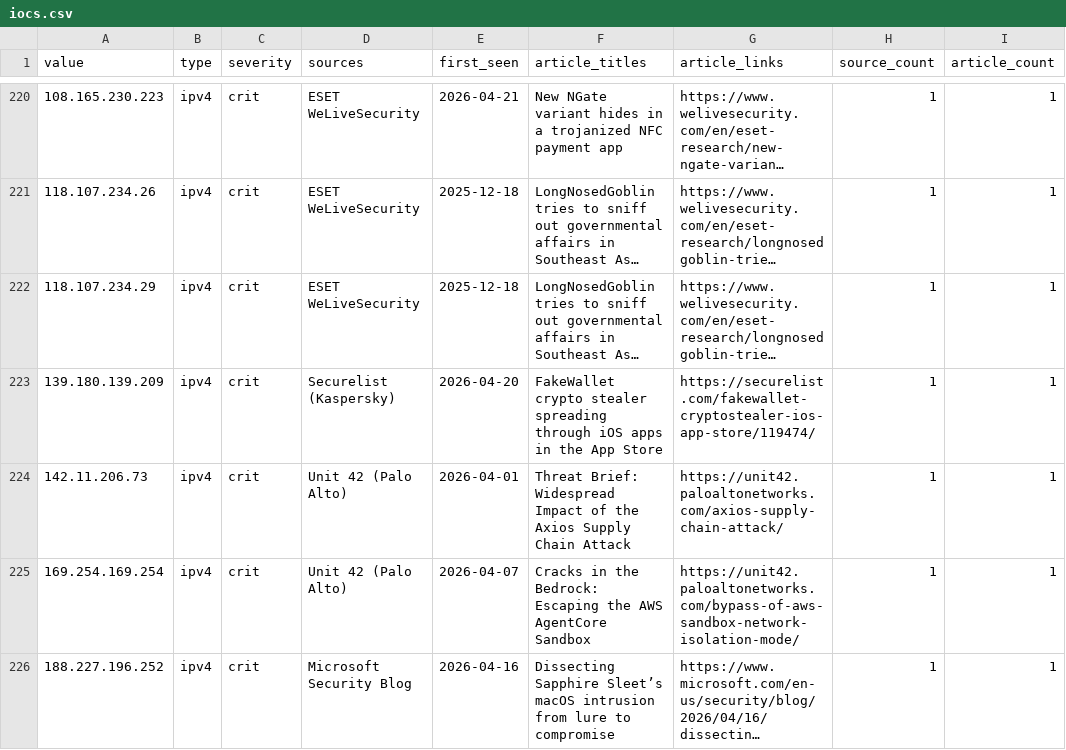
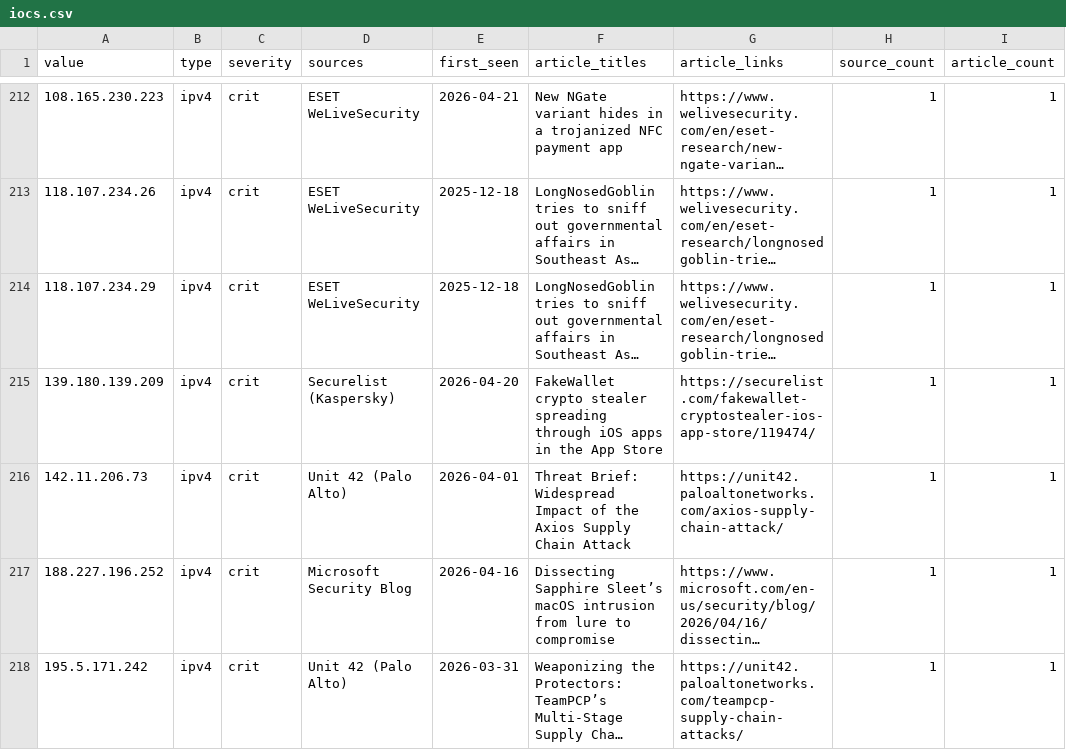
Before and after one commit to Virtualhaggis/usecaseintel, a CSV file: intel/iocs.csv, drawn as a sheet; only a part is shown, gaps mark what is left out; the shorter side is filled out with more unchanged rows; long unchanged cells end in …; the diff covers the shown part only; the diff names each change by its address in the sheet, - before the commit and + after, or states it on an @@ line.

```diff
--- a/intel/iocs.csv
+++ b/intel/iocs.csv
-row 225: 169.254.169.254 | ipv4 | crit | Unit 42 (Palo Alto) | 2026-04-07 | Cracks in the Bedrock: Escaping the AWS AgentCore Sandbox | https://unit42.paloaltonetworks.com/bypass-of-aws-sandbox-network-isolation-mode/ | 1 | 1
```
Also changed, not shown: 12 removed rows elsewhere in this file, intel/splunk_lookup_iocs.csv, 12 other files.
